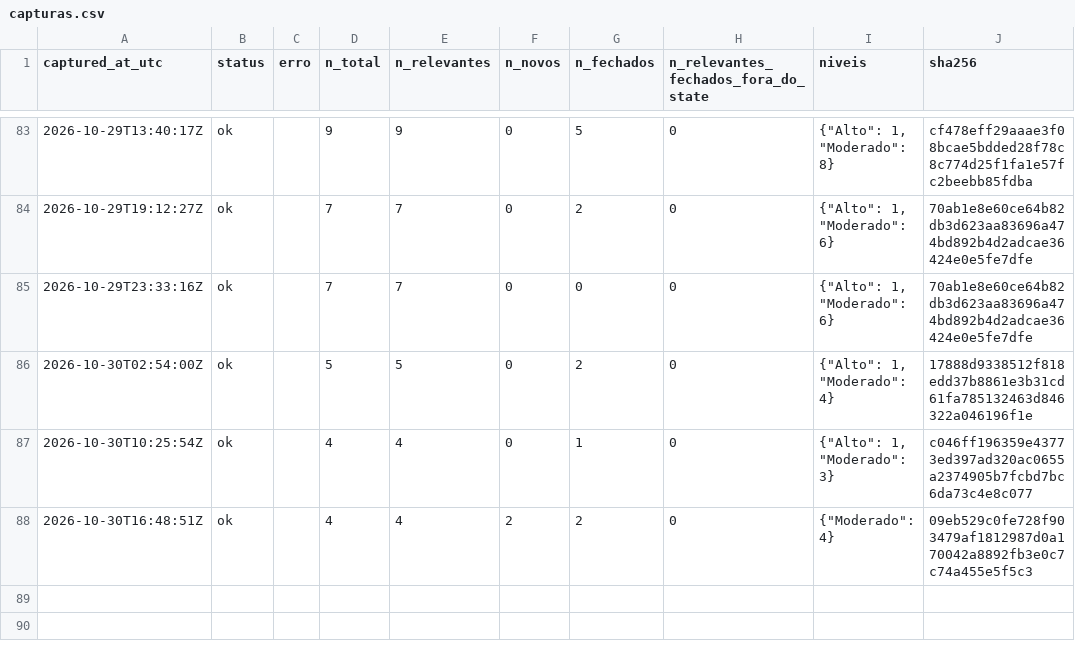
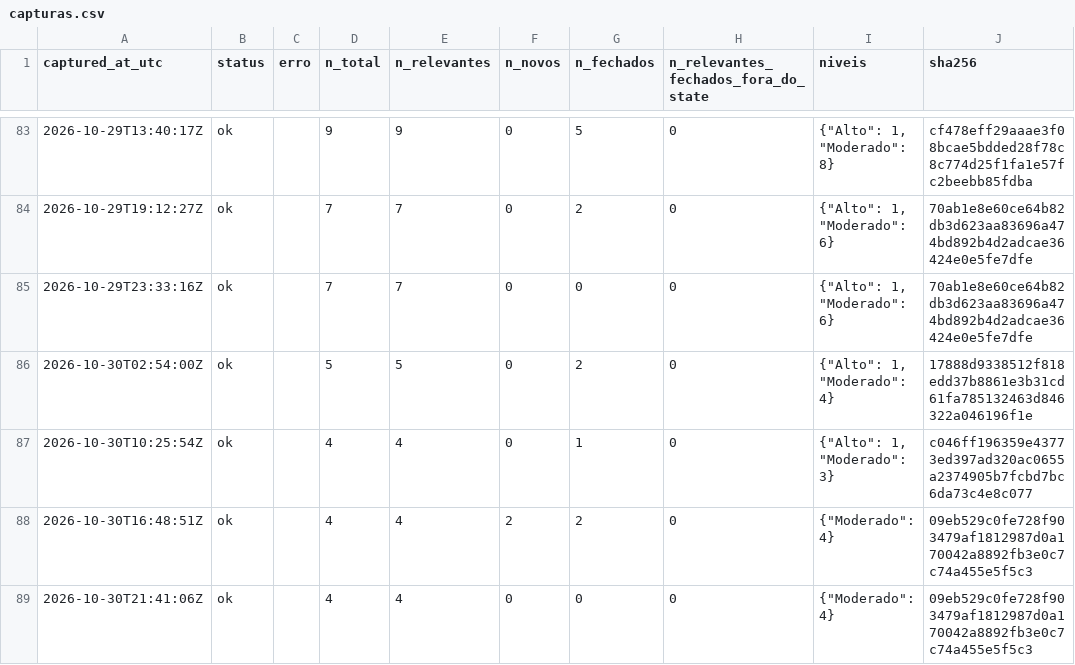
Before and after one commit to alvarocoutinho/crisis-dashboard, a CSV file: data/cemaden/capturas.csv, drawn as a sheet; only a part is shown, gaps mark what is left out; the diff names each change by its address in the sheet, - before the commit and + after, or states it on an @@ line.

```diff
--- a/data/cemaden/capturas.csv
+++ b/data/cemaden/capturas.csv
+row 89: 2026-10-30T21:41:06Z | ok |  | 4 | 4 | 0 | 0 | 0 | {"Moderado": 4} | 09eb529c0fe728f903479af1812987d0a170042a8892fb3e0c7c74a455e5f5c3
```
Also changed, not shown: data/cemaden/alertas_observados.csv.
